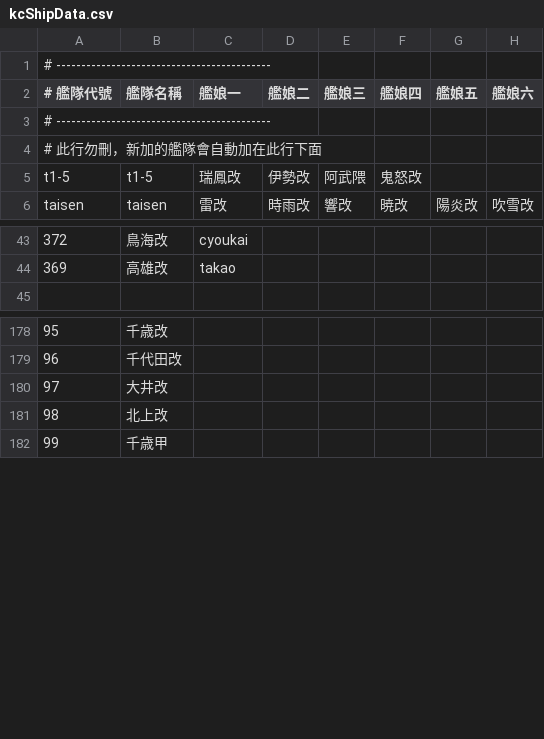
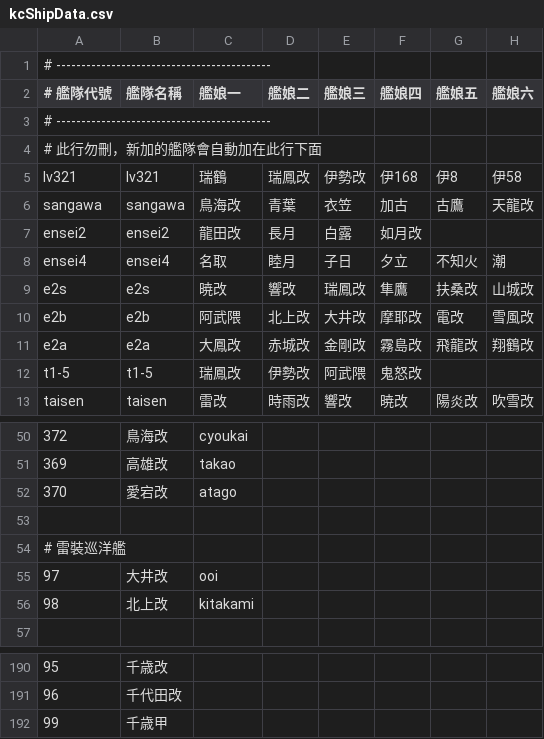
Before and after one commit to johnyluyte/kancolle-auto-daily, a CSV file: kcPackage/kcShipData.csv, drawn as a sheet; only a part is shown, gaps mark what is left out; removed rows and columns are numbered as before the commit, all else as after; the diff names each change by its address in the sheet, - before the commit and + after, or states it on an @@ line.

```diff
--- a/kcPackage/kcShipData.csv
+++ b/kcPackage/kcShipData.csv
+row 5: lv321 | lv321 | 瑞鶴 | 瑞鳳改 | 伊勢改 | 伊168 | 伊8 | 伊58
+row 6: sangawa | sangawa | 鳥海改 | 青葉 | 衣笠 | 加古 | 古鷹 | 天龍改
+row 7: ensei2 | ensei2 | 龍田改 | 長月 | 白露 | 如月改
+row 8: ensei4 | ensei4 | 名取 | 睦月 | 子日 | 夕立 | 不知火 | 潮
+row 9: e2s | e2s | 暁改 | 響改 | 瑞鳳改 | 隼鷹 | 扶桑改 | 山城改
+row 10: e2b | e2b | 阿武隈 | 北上改 | 大井改 | 摩耶改 | 電改 | 雪風改
+row 11: e2a | e2a | 大鳳改 | 赤城改 | 金剛改 | 霧島改 | 飛龍改 | 翔鶴改
+row 52: 370 | 愛宕改 | atago
+row 53: (empty)
+row 54: # 雷裝巡洋艦
+row 55: 97 | 大井改 | ooi
+row 56: 98 | 北上改 | kitakami
-row 180: 97 | 大井改
-row 181: 98 | 北上改
```
Also changed, not shown: 8 other files.
